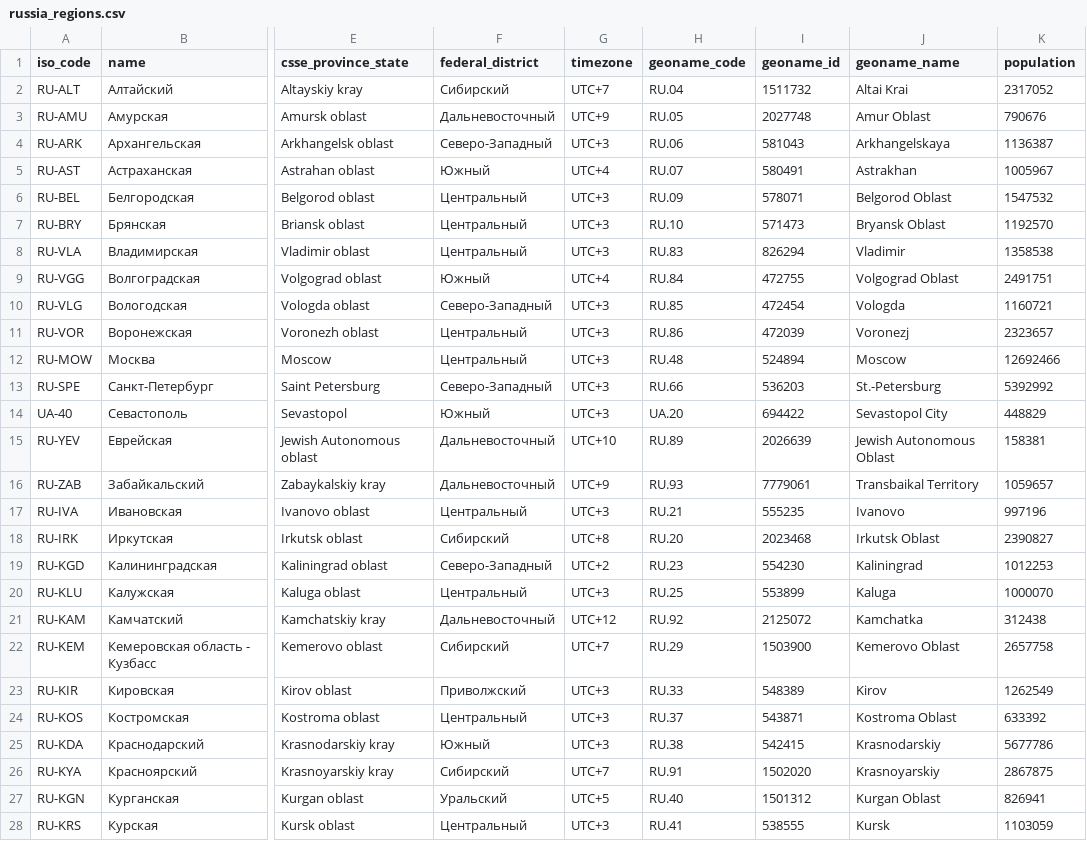
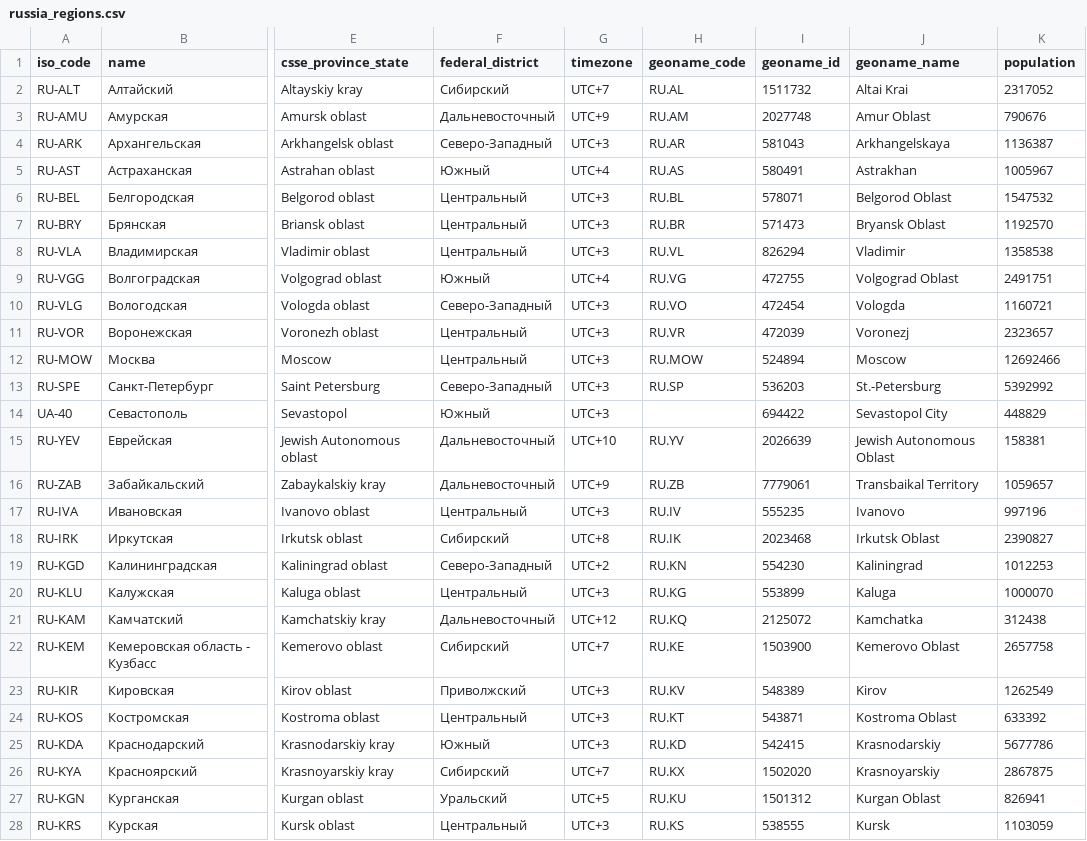
Before and after one commit to SpaceD0ge/COVID-19-tools, a CSV file: auxiliary_files/russia_regions.csv, drawn as a sheet; only a part is shown, gaps mark what is left out; the diff covers the shown part only; the diff names each change by its address in the sheet, - before the commit and + after, or states it on an @@ line.

```diff
--- a/auxiliary_files/russia_regions.csv
+++ b/auxiliary_files/russia_regions.csv
-H2 (geoname_code): RU.04
+H2 (geoname_code): RU.AL
-H3 (geoname_code): RU.05
+H3 (geoname_code): RU.AM
-H4 (geoname_code): RU.06
+H4 (geoname_code): RU.AR
-H5 (geoname_code): RU.07
+H5 (geoname_code): RU.AS
-H6 (geoname_code): RU.09
+H6 (geoname_code): RU.BL
-H7 (geoname_code): RU.10
+H7 (geoname_code): RU.BR
-H8 (geoname_code): RU.83
+H8 (geoname_code): RU.VL
-H9 (geoname_code): RU.84
+H9 (geoname_code): RU.VG
-H10 (geoname_code): RU.85
+H10 (geoname_code): RU.VO
-H11 (geoname_code): RU.86
+H11 (geoname_code): RU.VR
-H12 (geoname_code): RU.48
+H12 (geoname_code): RU.MOW
-H13 (geoname_code): RU.66
+H13 (geoname_code): RU.SP
-H14 (geoname_code): UA.20
+H14 (geoname_code): (empty)
-H15 (geoname_code): RU.89
+H15 (geoname_code): RU.YV
-H16 (geoname_code): RU.93
+H16 (geoname_code): RU.ZB
-H17 (geoname_code): RU.21
+H17 (geoname_code): RU.IV
-H18 (geoname_code): RU.20
+H18 (geoname_code): RU.IK
-H19 (geoname_code): RU.23
+H19 (geoname_code): RU.KN
-H20 (geoname_code): RU.25
+H20 (geoname_code): RU.KG
-H21 (geoname_code): RU.92
+H21 (geoname_code): RU.KQ
-H22 (geoname_code): RU.29
+H22 (geoname_code): RU.KE
-H23 (geoname_code): RU.33
+H23 (geoname_code): RU.KV
-H24 (geoname_code): RU.37
+H24 (geoname_code): RU.KT
-H25 (geoname_code): RU.38
+H25 (geoname_code): RU.KD
-H26 (geoname_code): RU.91
+H26 (geoname_code): RU.KX
-H27 (geoname_code): RU.40
+H27 (geoname_code): RU.KU
-H28 (geoname_code): RU.41
+H28 (geoname_code): RU.KS
```
Also changed, not shown: 61 edited cells elsewhere in this file, 22 other files.
